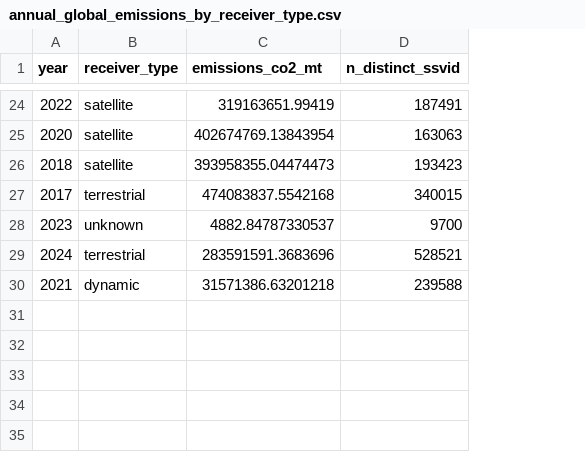
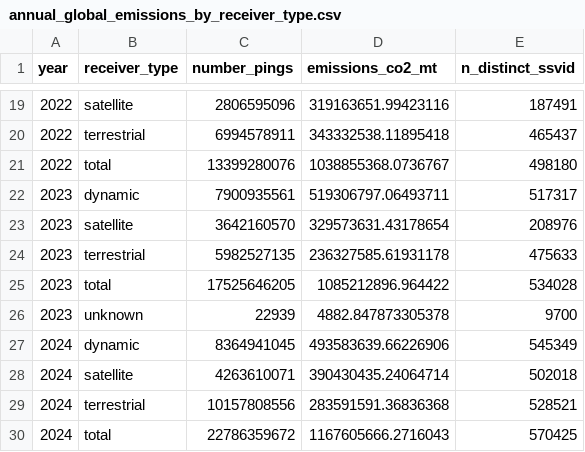
Before and after one commit to emlab-ucsb/paper-ocean-ghg, a CSV file: data/gfw/annual_global_emissions_by_receiver_type.csv, drawn as a sheet; only a part is shown, gaps mark what is left out; removed rows and columns are numbered as before the commit, all else as after; the diff covers the shown part only; the diff names each change by its address in the sheet, - before the commit and + after, or states it on an @@ line.

```diff
--- a/data/gfw/annual_global_emissions_by_receiver_type.csv
+++ b/data/gfw/annual_global_emissions_by_receiver_type.csv
+column C (number_pings), row 19: 2806595096; row 26: 22939; row 29: 10157808556
-D19 (emissions_co2_mt): 319163651.99419
+D19 (emissions_co2_mt): 319163651.99423116
-row 25: 2020 | satellite | 402674769.13843954 | 163063
-row 26: 2018 | satellite | 393958355.04474473 | 193423
-row 27: 2017 | terrestrial | 474083837.5542168 | 340015
+row 20: 2022 | terrestrial | 6994578911 | 343332538.11895418 | 465437
+row 21: 2022 | total | 13399280076 | 1038855368.0736767 | 498180
+row 22: 2023 | dynamic | 7900935561 | 519306797.06493711 | 517317
+row 23: 2023 | satellite | 3642160570 | 329573631.43178654 | 208976
+row 24: 2023 | terrestrial | 5982527135 | 236327585.61931178 | 475633
+row 25: 2023 | total | 17525646205 | 1085212896.964422 | 534028
-D26 (emissions_co2_mt): 4882.84787330537
+D26 (emissions_co2_mt): 4882.847873305378
+row 27: 2024 | dynamic | 8364941045 | 493583639.66226906 | 545349
+row 28: 2024 | satellite | 4263610071 | 390430435.24064714 | 502018
-D29 (emissions_co2_mt): 283591591.3683696
+D29 (emissions_co2_mt): 283591591.36836368
-row 30: 2021 | dynamic | 31571386.63201218 | 239588
+row 30: 2024 | total | 22786359672 | 1167605666.2716043 | 570425
```
Also changed, not shown: 11 added rows, 16 removed rows and 6 edited cells elsewhere in this file, data/gfw/annual_global_emissions_by_receiver_type_and_flag.csv, 12 other files.
